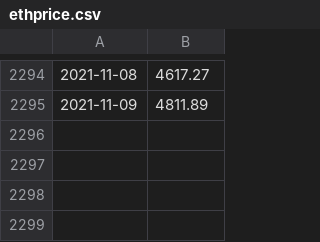
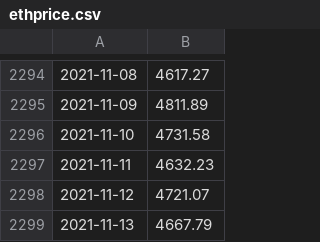
Before and after one commit to elsewhat/nft-profit-loss, a CSV file: ethprice.csv, drawn as a sheet; only a part is shown, gaps mark what is left out.

```diff
--- a/ethprice.csv
+++ b/ethprice.csv
@@ -2295 +2295,5 @@
 2021-11-09,4811.89
+2021-11-10,4731.58
+2021-11-11,4632.23
+2021-11-12,4721.07
+2021-11-13,4667.79
```
Also changed, not shown: 1 other file.
